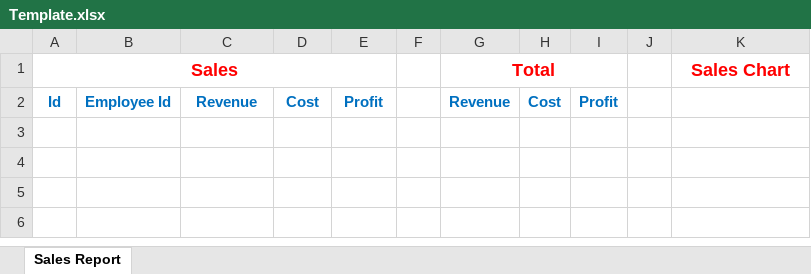
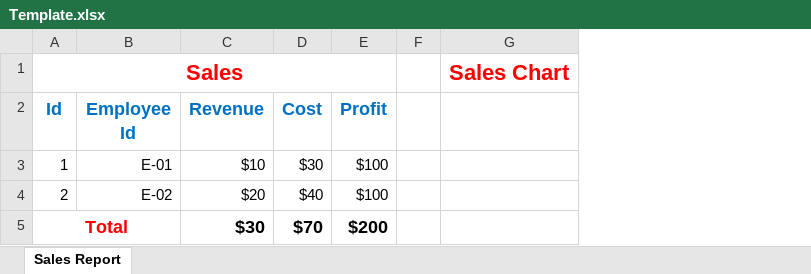
Before and after one commit to nal-vylt/ConsoleAppFSharp, an Excel workbook: ConsoleAppFSharp/Template.xlsx, sheet Sales Report, drawn as a sheet; values as stored, in another font and other column widths than the file's, no borders; removed rows and columns are numbered as before the commit, all else as after; the diff names each change by its address in the sheet, - before the commit and + after, or states it on an @@ line.

```diff
--- a/ConsoleAppFSharp/Template.xlsx (sheet Sales Report)
+++ b/ConsoleAppFSharp/Template.xlsx (sheet Sales Report)
-column G (Revenue), row 1: Total
-column H (Cost), empty
-column I (Profit), empty
-column J, empty
@@ A1 text size: larger @@
@@ G1 text size: larger @@
@@ A2:E2 text size: larger @@
+row 3: 1 | E-01 | $10 | $30 | $100
+row 4: 2 | E-02 | $20 | $40 | $100
+row 5: Total |  | $30 | $70 | $200
```
Also changed, not shown: ConsoleAppFSharp/Output_20241007.xlsx, 4 other files.
